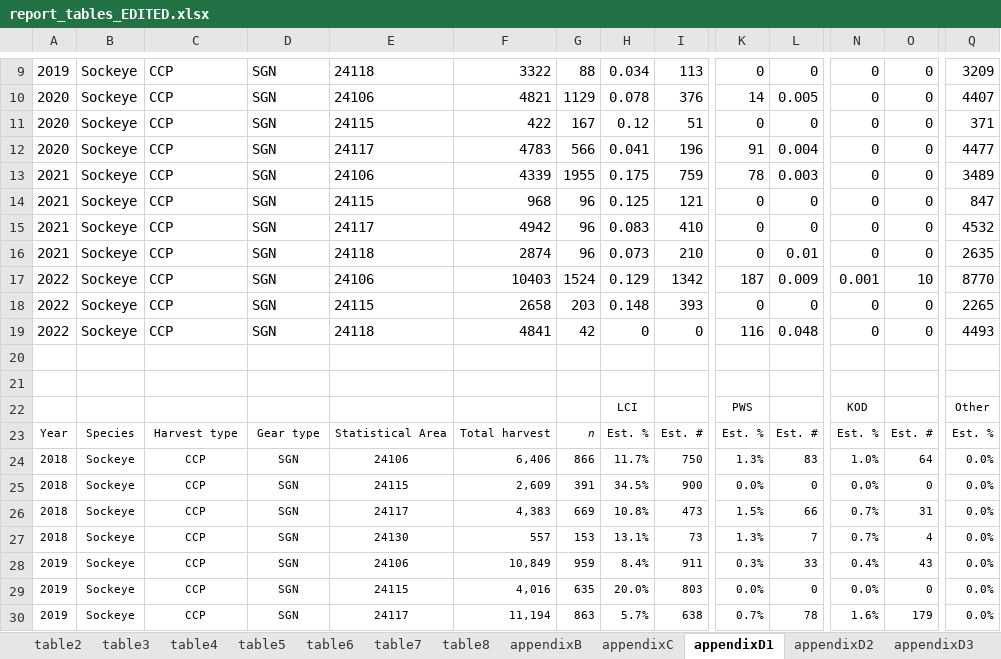
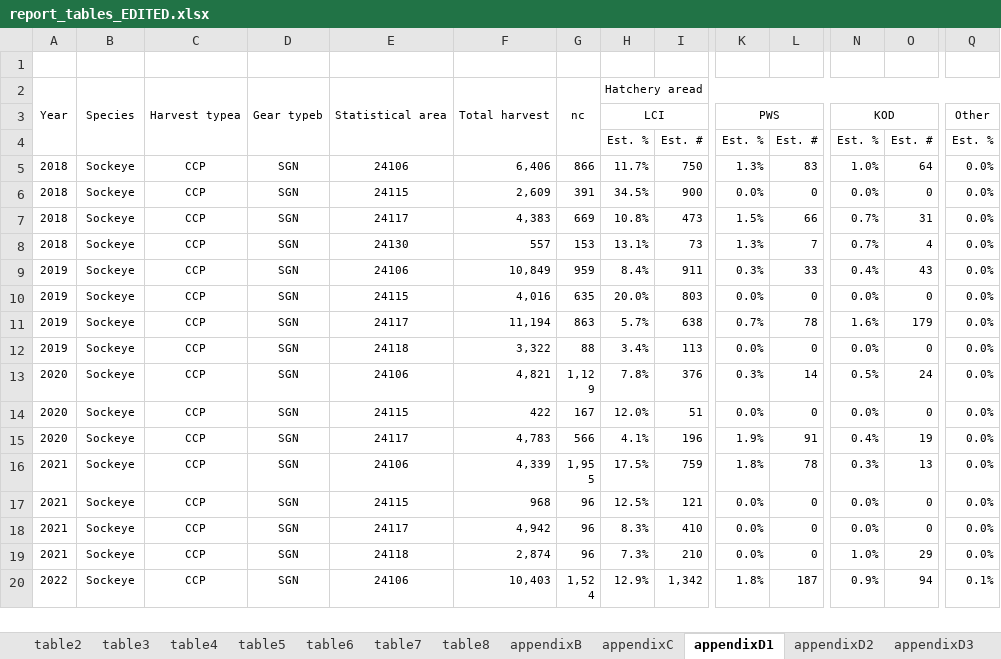
Before and after one commit to jonah-bacon-ADFG/LCI-Otolith-TM-analysis, an Excel workbook: output/tables/report_tables_EDITED.xlsx, sheet appendixD1, drawn as a sheet; only a part is shown, gaps mark what is left out; the shorter side is filled out with more unchanged rows; values as stored, in another font and other column widths than the file's, no borders; removed rows and columns are numbered as before the commit, all else as after; rows hold the shown columns only; the diff covers the shown part only; the diff names each change by its address in the sheet, - before the commit and + after, or states it on an @@ line.

```diff
--- a/output/tables/report_tables_EDITED.xlsx (sheet appendixD1)
+++ b/output/tables/report_tables_EDITED.xlsx (sheet appendixD1)
-row 9: 2019 | Sockeye | CCP | SGN | 24118 | 3322 | 88 | 0.034 | 113 | 0 | 0 | 0 | 0 | 3209
-row 10: 2020 | Sockeye | CCP | SGN | 24106 | 4821 | 1129 | 0.078 | 376 | 14 | 0.005 | 0 | 0 | 4407
-row 11: 2020 | Sockeye | CCP | SGN | 24115 | 422 | 167 | 0.12 | 51 | 0 | 0 | 0 | 0 | 371
-row 12: 2020 | Sockeye | CCP | SGN | 24117 | 4783 | 566 | 0.041 | 196 | 91 | 0.004 | 0 | 0 | 4477
-row 13: 2021 | Sockeye | CCP | SGN | 24106 | 4339 | 1955 | 0.175 | 759 | 78 | 0.003 | 0 | 0 | 3489
-row 14: 2021 | Sockeye | CCP | SGN | 24115 | 968 | 96 | 0.125 | 121 | 0 | 0 | 0 | 0 | 847
-row 15: 2021 | Sockeye | CCP | SGN | 24117 | 4942 | 96 | 0.083 | 410 | 0 | 0 | 0 | 0 | 4532
-row 16: 2021 | Sockeye | CCP | SGN | 24118 | 2874 | 96 | 0.073 | 210 | 0 | 0.01 | 0 | 0 | 2635
-row 17: 2022 | Sockeye | CCP | SGN | 24106 | 10403 | 1524 | 0.129 | 1342 | 187 | 0.009 | 0.001 | 10 | 8770
-row 18: 2022 | Sockeye | CCP | SGN | 24115 | 2658 | 203 | 0.148 | 393 | 0 | 0 | 0 | 0 | 2265
-row 19: 2022 | Sockeye | CCP | SGN | 24118 | 4841 | 42 | 0 | 0 | 116 | 0.048 | 0 | 0 | 4493
-row 2: (empty)
+row 2: Year | Species | Harvest typea | Gear typeb | Statistical area | Total harvest | nc | Hatchery aread
+A2:A4 merged
+B2:B4 merged
+C2:C4 merged
+D2:D4 merged
+E2:E4 merged
+F2:F4 merged
+G2:G4 merged
+H2:U2 merged
+H3:I3 merged
+K3:L3 merged
+N3:O3 merged
+Q3:R3 merged
-A4: Year
+A4: (empty)
-B4: Species
+B4: (empty)
-C4: Harvest type
+C4: (empty)
-D4: Gear type
+D4: (empty)
-E4: Statistical Area
+E4: (empty)
-F4: Total harvest
+F4: (empty)
-G4: n
+G4: (empty)
```
Also changed, not shown: 8 removed rows and merged cells elsewhere in this sheet, sheet table2, sheet appendixE2, sheet appendixE1, sheet appendixE5, sheet appendixE4, sheet appendixD2, 18 more sheets, formulas that keep their value, 1 other file.
